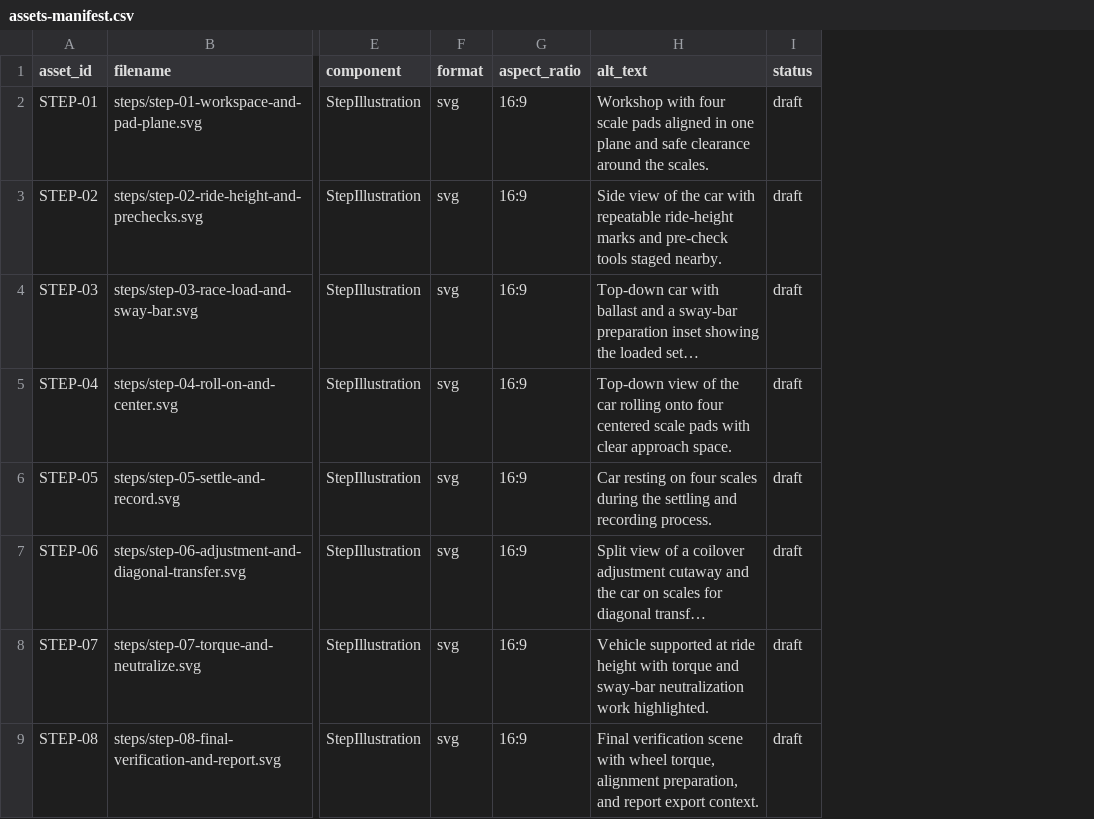
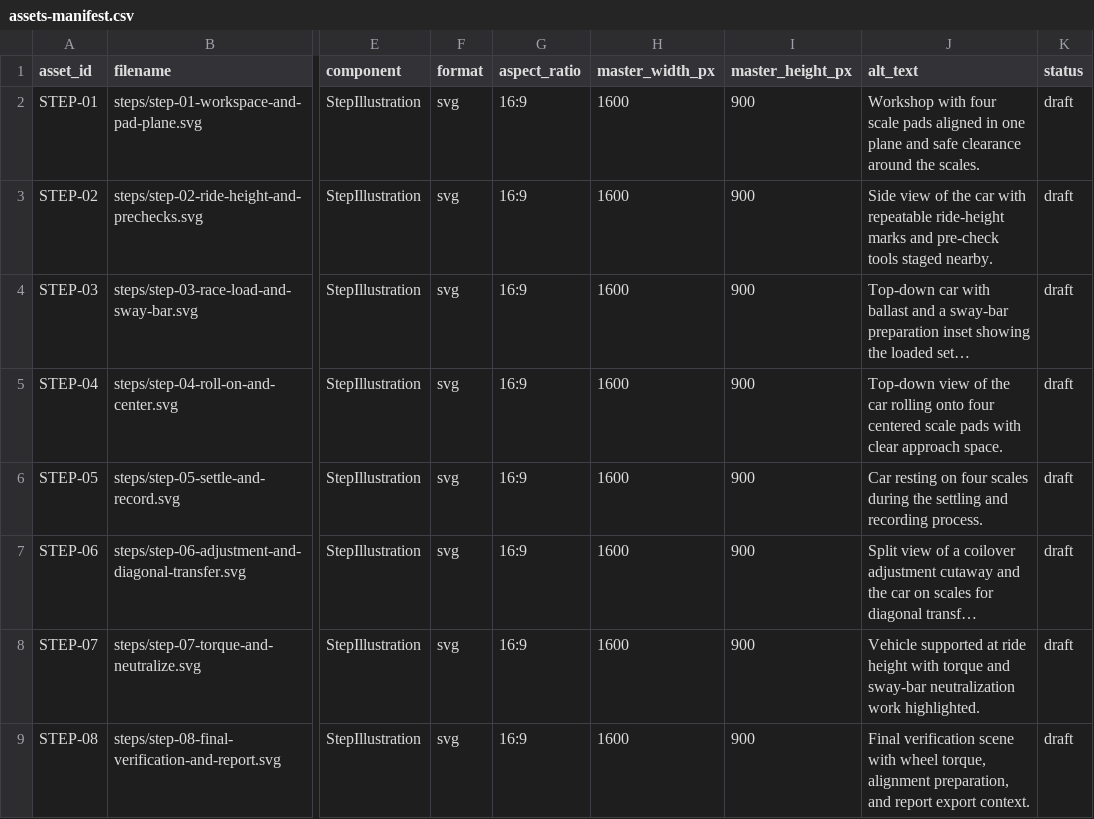
Before and after one commit to madcowg/corner-balancer, a CSV file: public/data/assets-manifest.csv, drawn as a sheet; only a part is shown, gaps mark what is left out; long unchanged cells end in …; the diff names each change by its address in the sheet, - before the commit and + after, or states it on an @@ line.

```diff
--- a/public/data/assets-manifest.csv
+++ b/public/data/assets-manifest.csv
+column H (master_width_px), rows 2-9: all 1600
+column I (master_height_px), rows 2-9: all 900
```
Also changed, not shown: 40 other files.
